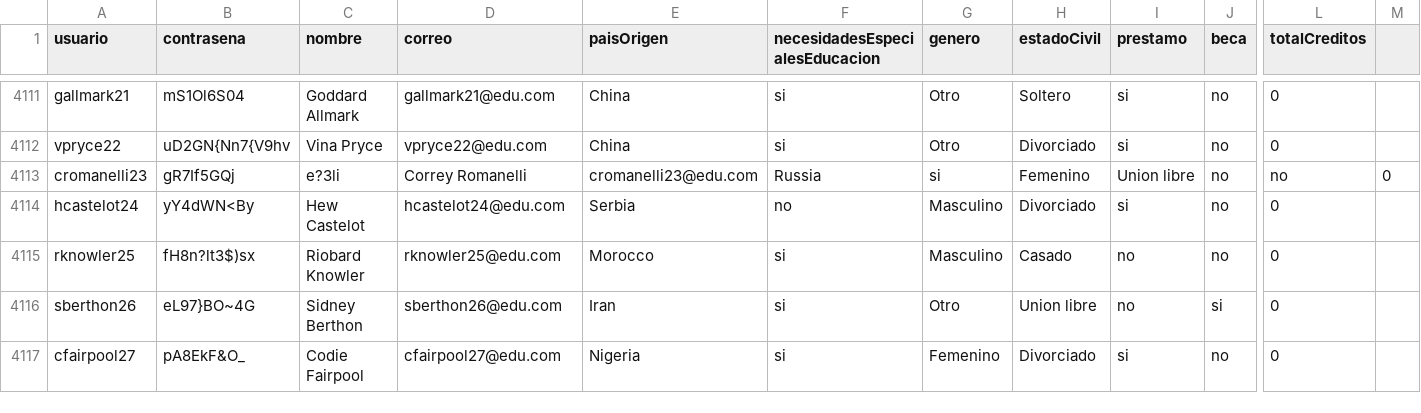
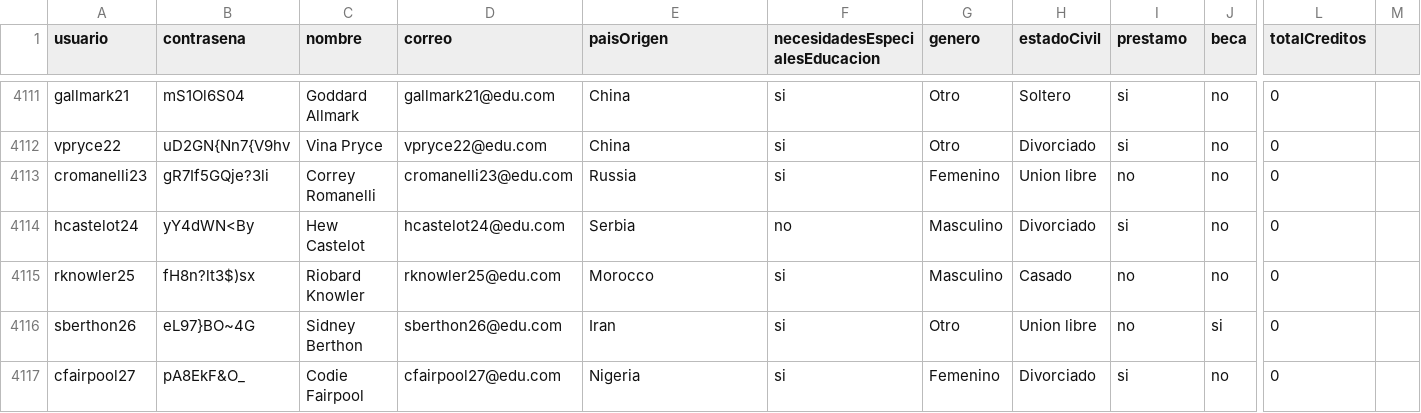
Before and after one commit to natam226/datasets_proyecto, a CSV file: more_data/preliminar/data_estudiantes.csv, drawn as a sheet; only a part is shown, gaps mark what is left out; the diff names each change by its address in the sheet, - before the commit and + after, or states it on an @@ line.

Commit message:
Update data_estudiantes.csv

```diff
--- a/more_data/preliminar/data_estudiantes.csv
+++ b/more_data/preliminar/data_estudiantes.csv
-B4113 (contrasena): gR7If5GQj
+B4113 (contrasena): gR7If5GQje?3li
-C4113 (nombre): e?3li
+C4113 (nombre): Correy Romanelli
-D4113 (correo): Correy Romanelli
+D4113 (correo): cromanelli23@edu.com
-E4113 (paisOrigen): cromanelli23@edu.com
+E4113 (paisOrigen): Russia
-F4113 (necesidadesEspecialesEducacion): Russia
+F4113 (necesidadesEspecialesEducacion): si
-G4113 (genero): si
+G4113 (genero): Femenino
-H4113 (estadoCivil): Femenino
+H4113 (estadoCivil): Union libre
-I4113 (prestamo): Union libre
+I4113 (prestamo): no
-L4113 (totalCreditos): no
+L4113 (totalCreditos): 0
-M4113: 0
+M4113: (empty)
```
